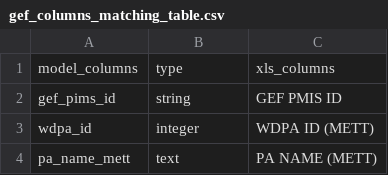
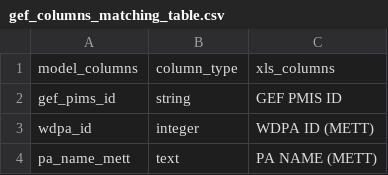
Before and after one commit to unepwcmc/protected-planet-consumer, a CSV file: lib/data/seeds/gef_columns_matching_table.csv (was lib/data/gef_columns_matching_table.csv), drawn as a sheet; only a part is shown.

Commit message:
adds seeds to gef_column_matches

```diff
--- a/lib/data/gef_columns_matching_table.csv
+++ b/lib/data/seeds/gef_columns_matching_table.csv
@@ -1,2 +1,2 @@
-model_columns,type,xls_columns
+model_columns,column_type,xls_columns
 gef_pims_id,string,GEF PMIS ID
```
Also changed, not shown: 6 other files.
